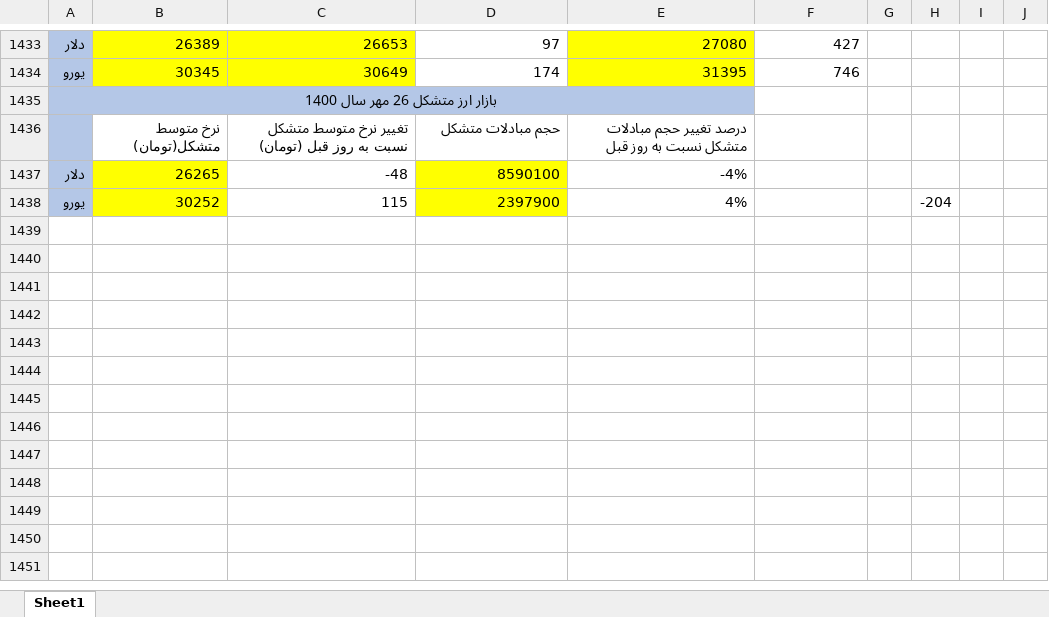
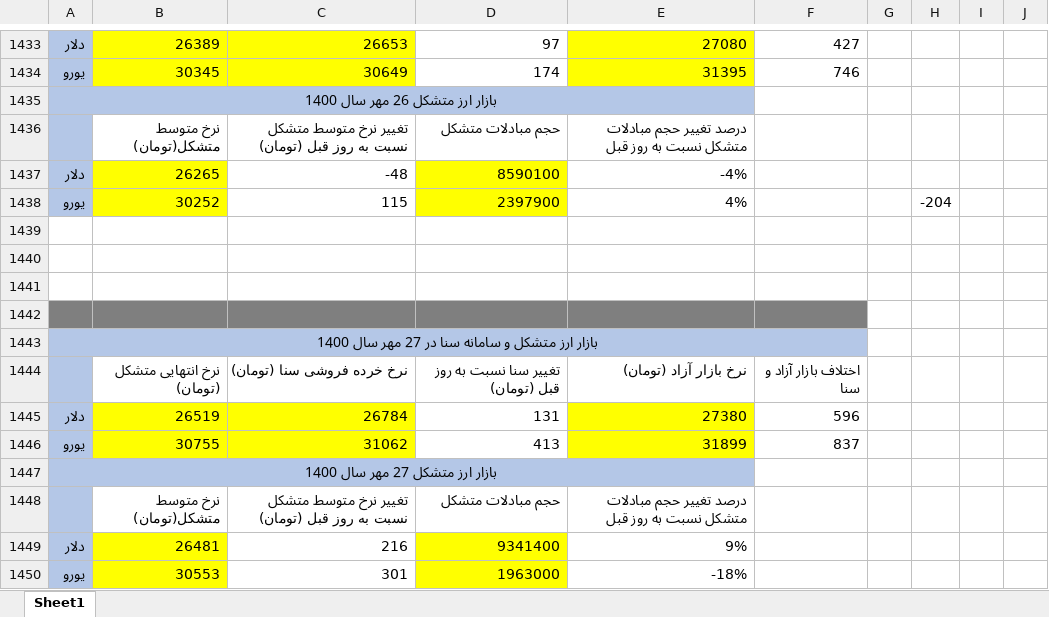
Before and after one commit to moeinmir/dendataset, an Excel workbook: format.xlsx, sheet Sheet1, drawn as a sheet; only a part is shown, gaps mark what is left out; values as stored, in another font and other column widths than the file's, no borders; the diff names each change by its address in the sheet, - before the commit and + after, or states it on an @@ line.

```diff
--- a/format.xlsx (sheet Sheet1)
+++ b/format.xlsx (sheet Sheet1)
+row 1439: (empty)
+row 1440: (empty)
+row 1441: (empty)
+row 1442: (empty)
+row 1443: بازار ارز متشکل و سامانه سنا در 27 مهر سال 1400
+row 1444:  | نرخ انتهایی متشکل (تومان) | نرخ خرده فروشی سنا (تومان) | تغییر سنا نسبت به روز قبل (تومان) | نرخ بازار آزاد (تومان) | اختلاف بازار آزاد و سنا
+row 1445: دلار | 26519 | 26784 | 131 | 27380 | 596
+row 1446: یورو | 30755 | 31062 | 413 | 31899 | 837
+row 1447: بازار ارز متشکل 27 مهر سال 1400
+row 1448:  | نرخ متوسط متشکل(تومان) | تغییر نرخ متوسط متشکل نسبت به روز قبل (تومان) | حجم مبادلات متشکل | درصد تغییر حجم مبادلات متشکل نسبت به روز قبل
+row 1449: دلار | 26481 | 216 | 9341400 | 9%
+row 1450: یورو | 30553 | 301 | 1963000 | -18%
```
Also changed, not shown: data.xlsx.
